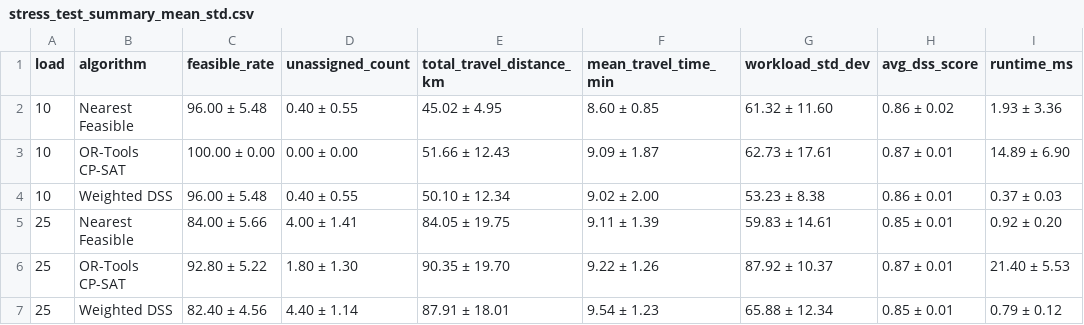
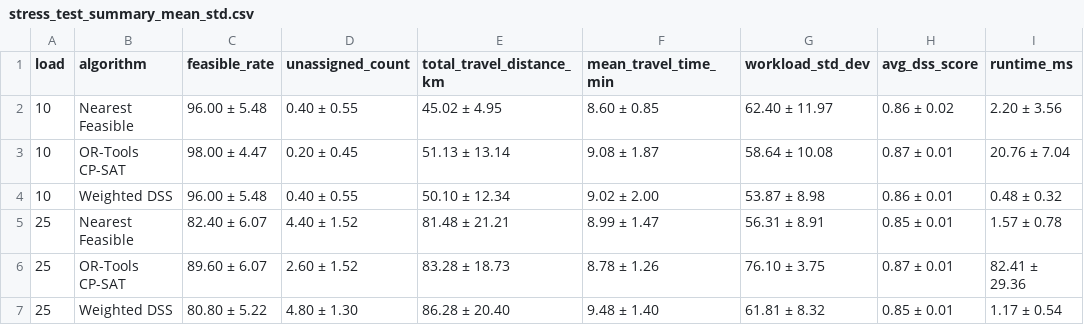
Before and after one commit to thachthaok5/home-healthcare-system, a CSV file: backend/artifacts/experiments/stress_test_summary_mean_std.csv, drawn as a sheet; only a part is shown; the diff covers the shown part only.

```diff
--- a/backend/artifacts/experiments/stress_test_summary_mean_std.csv
+++ b/backend/artifacts/experiments/stress_test_summary_mean_std.csv
@@ -1,7 +1,7 @@
 load,algorithm,feasible_rate,unassigned_count,total_travel_distance_km,mean_travel_time_min,workload_std_dev,avg_dss_score,runtime_ms
-10,Nearest Feasible,96.00 ± 5.48,0.40 ± 0.55,45.02 ± 4.95,8.60 ± 0.85,61.32 ± 11.60,0.86 ± 0.02,1.93 ± 3.36
-10,OR-Tools CP-SAT,100.00 ± 0.00,0.00 ± 0.00,51.66 ± 12.43,9.09 ± 1.87,62.73 ± 17.61,0.87 ± 0.01,14.89 ± 6.90
-10,Weighted DSS,96.00 ± 5.48,0.40 ± 0.55,50.10 ± 12.34,9.02 ± 2.00,53.23 ± 8.38,0.86 ± 0.01,0.37 ± 0.03
-25,Nearest Feasible,84.00 ± 5.66,4.00 ± 1.41,84.05 ± 19.75,9.11 ± 1.39,59.83 ± 14.61,0.85 ± 0.01,0.92 ± 0.20
-25,OR-Tools CP-SAT,92.80 ± 5.22,1.80 ± 1.30,90.35 ± 19.70,9.22 ± 1.26,87.92 ± 10.37,0.87 ± 0.01,21.40 ± 5.53
-25,Weighted DSS,82.40 ± 4.56,4.40 ± 1.14,87.91 ± 18.01,9.54 ± 1.23,65.88 ± 12.34,0.85 ± 0.01,0.79 ± 0.12
+10,Nearest Feasible,96.00 ± 5.48,0.40 ± 0.55,45.02 ± 4.95,8.60 ± 0.85,62.40 ± 11.97,0.86 ± 0.02,2.20 ± 3.56
+10,OR-Tools CP-SAT,98.00 ± 4.47,0.20 ± 0.45,51.13 ± 13.14,9.08 ± 1.87,58.64 ± 10.08,0.87 ± 0.01,20.76 ± 7.04
+10,Weighted DSS,96.00 ± 5.48,0.40 ± 0.55,50.10 ± 12.34,9.02 ± 2.00,53.87 ± 8.98,0.86 ± 0.01,0.48 ± 0.32
+25,Nearest Feasible,82.40 ± 6.07,4.40 ± 1.52,81.48 ± 21.21,8.99 ± 1.47,56.31 ± 8.91,0.85 ± 0.01,1.57 ± 0.78
+25,OR-Tools CP-SAT,89.60 ± 6.07,2.60 ± 1.52,83.28 ± 18.73,8.78 ± 1.26,76.10 ± 3.75,0.87 ± 0.01,82.41 ± 29.36
+25,Weighted DSS,80.80 ± 5.22,4.80 ± 1.30,86.28 ± 20.40,9.48 ± 1.40,61.81 ± 8.32,0.85 ± 0.01,1.17 ± 0.54
```
Also changed, not shown: 59 edited cells elsewhere in this file, backend/artifacts/experiments/actual_duration_evaluation_results.csv, backend/artifacts/experiments/actual_duration_summary_mean_std.csv, 16 other files.
